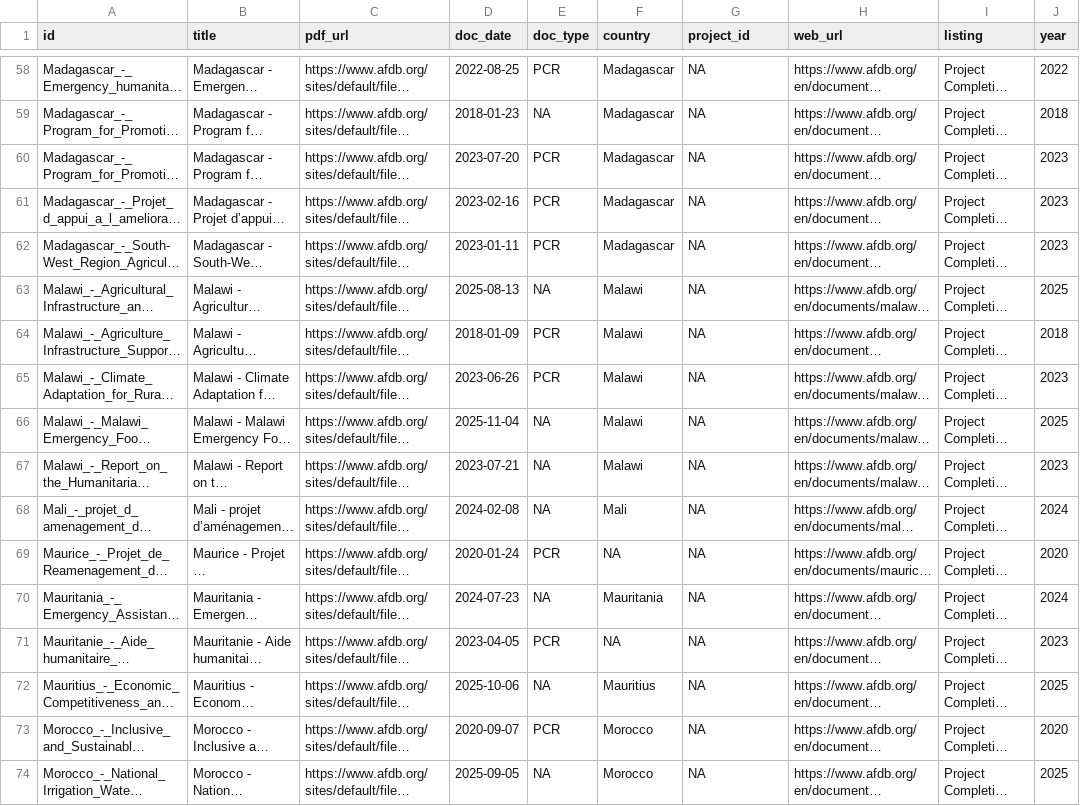
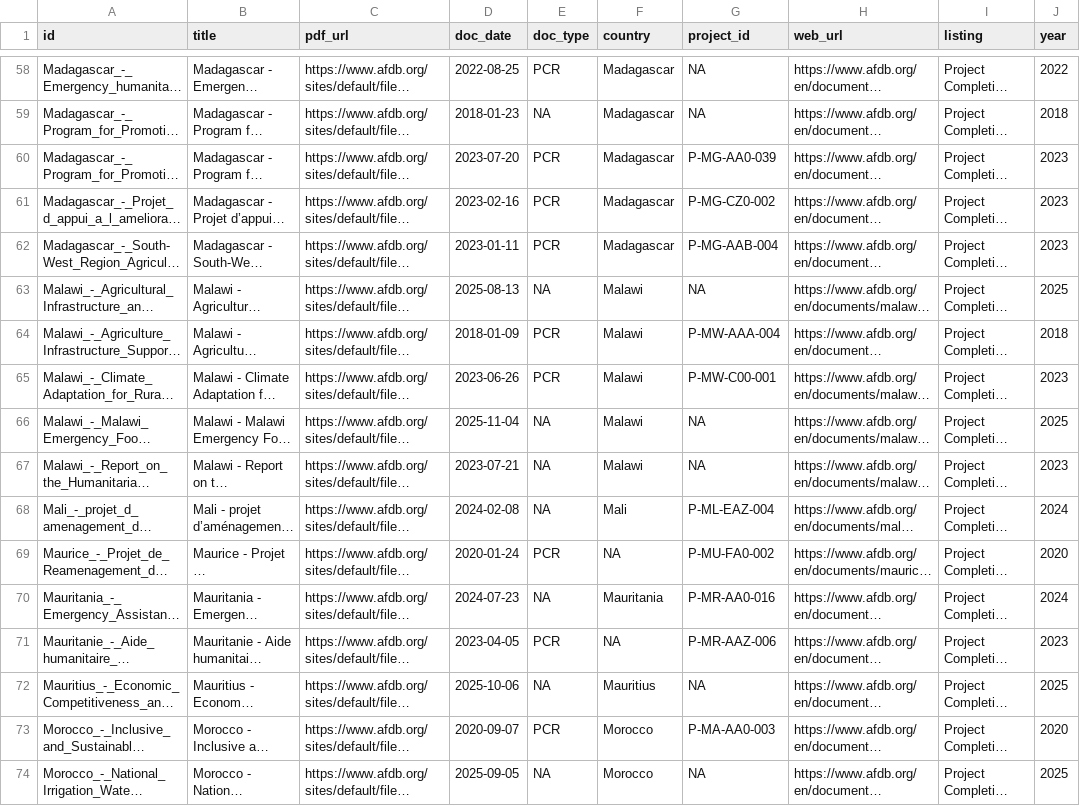
Before and after one commit to Mlolita26/Adaptation-Insights, a CSV file: metadata/afdb/afdb_metadata.csv, drawn as a sheet; only a part is shown, gaps mark what is left out; long unchanged cells end in …; the diff covers the shown part only; the diff names each change by its address in the sheet, - before the commit and + after, or states it on an @@ line.

```diff
--- a/metadata/afdb/afdb_metadata.csv
+++ b/metadata/afdb/afdb_metadata.csv
-G60 (project_id): NA
+G60 (project_id): P-MG-AA0-039
-G61 (project_id): NA
+G61 (project_id): P-MG-CZ0-002
-G62 (project_id): NA
+G62 (project_id): P-MG-AAB-004
-G64 (project_id): NA
+G64 (project_id): P-MW-AAA-004
-G65 (project_id): NA
+G65 (project_id): P-MW-C00-001
-G68 (project_id): NA
+G68 (project_id): P-ML-EAZ-004
-G69 (project_id): NA
+G69 (project_id): P-MU-FA0-002
-G70 (project_id): NA
+G70 (project_id): P-MR-AA0-016
-G71 (project_id): NA
+G71 (project_id): P-MR-AAZ-006
-G73 (project_id): NA
+G73 (project_id): P-MA-AA0-003
```
Also changed, not shown: 97 edited cells elsewhere in this file, 2 other files.
